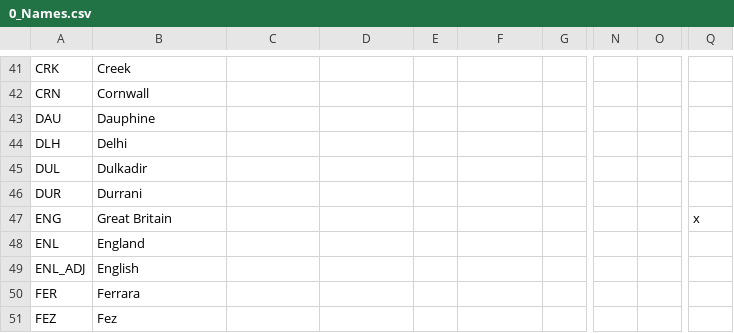
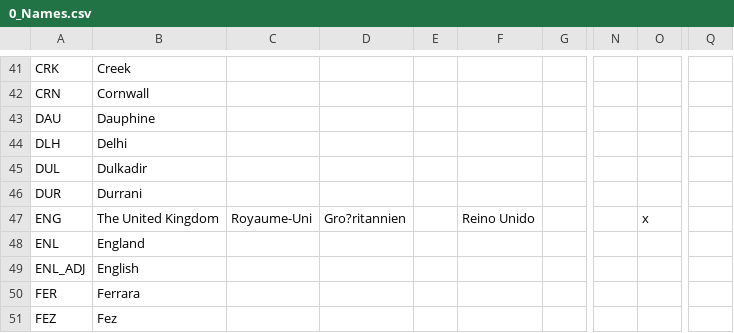
Before and after one commit to ParadoxGameConverters/paradoxGameConverters, a CSV file: EU4toV2/Data_Files/localisation/0_Names.csv, drawn as a sheet; only a part is shown, gaps mark what is left out; the diff names each change by its address in the sheet, - before the commit and + after, or states it on an @@ line.

Commit message:
Update localization.

```diff
--- a/EU4toV2/Data_Files/localisation/0_Names.csv
+++ b/EU4toV2/Data_Files/localisation/0_Names.csv
-B47: Great Britain
+B47: The United Kingdom
-C47: (empty)
+C47: Royaume-Uni
-D47: (empty)
+D47: Gro?ritannien
-F47: (empty)
+F47: Reino Unido
-O47: (empty)
+O47: x
-Q47: x
+Q47: (empty)
```
